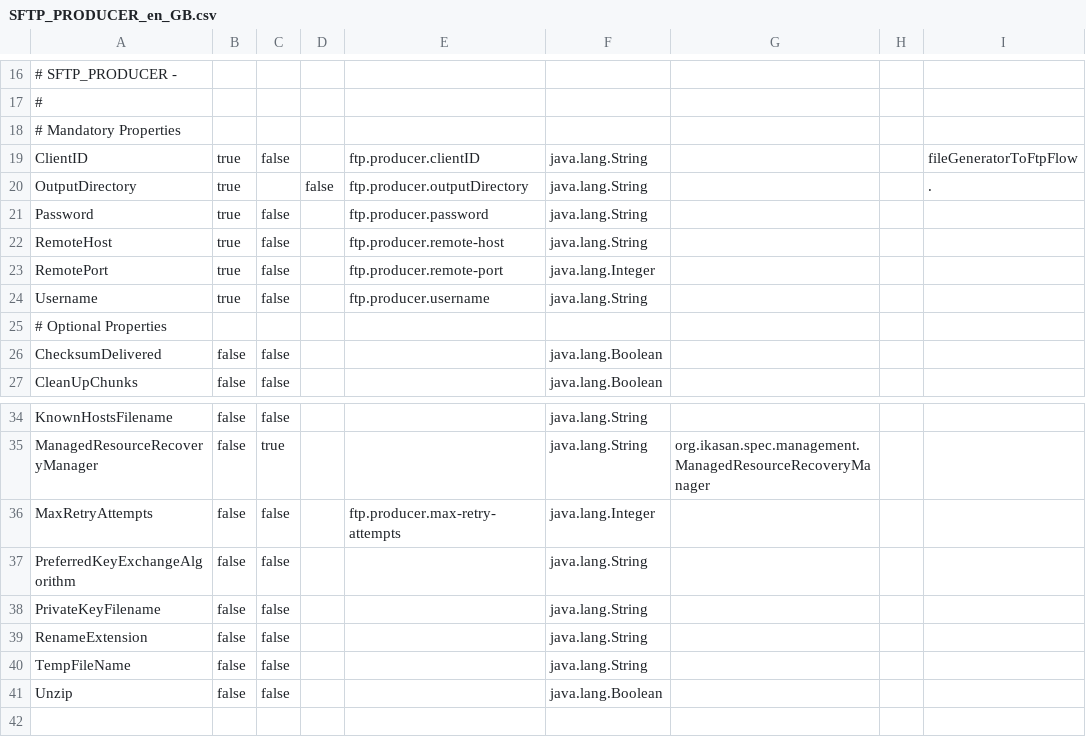
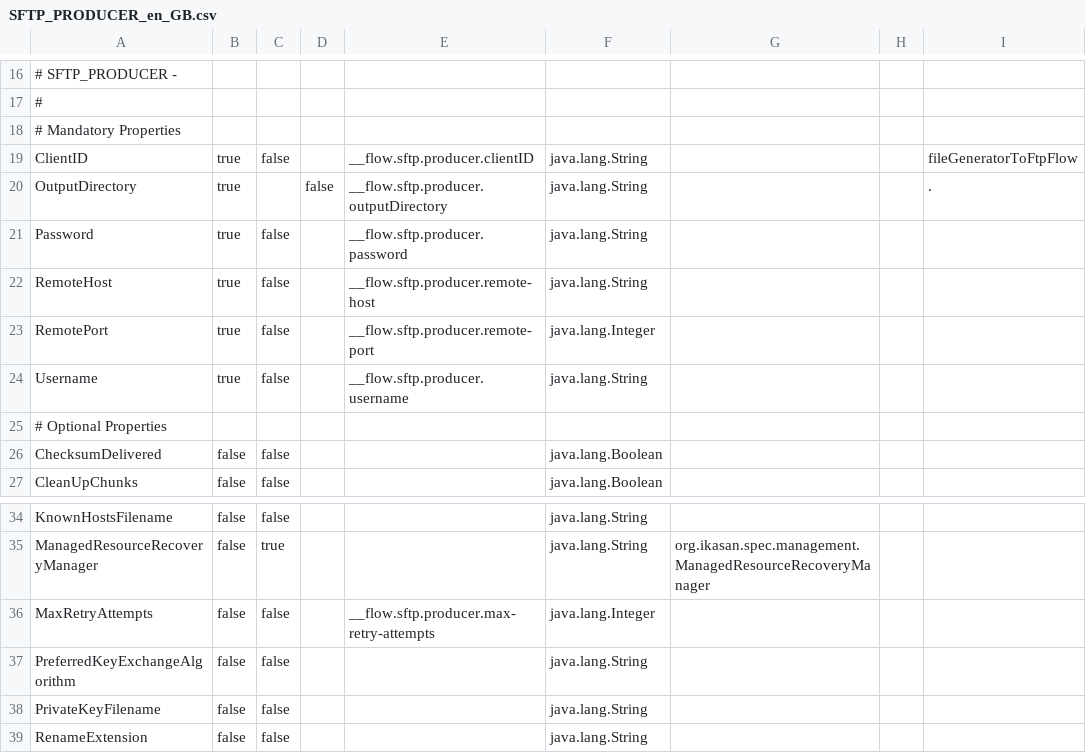
Before and after one commit to ikasanEIP/IkasanStudio, a CSV file: src/main/resources/studio/componentDefinitions/SFTP_PRODUCER_en_GB.csv, drawn as a sheet; only a part is shown, gaps mark what is left out; the shorter side is filled out with more unchanged rows; the diff names each change by its address in the sheet, - before the commit and + after, or states it on an @@ line.

```diff
--- a/src/main/resources/studio/componentDefinitions/SFTP_PRODUCER_en_GB.csv
+++ b/src/main/resources/studio/componentDefinitions/SFTP_PRODUCER_en_GB.csv
-E19: ftp.producer.clientID
+E19: __flow.sftp.producer.clientID
-E20: ftp.producer.outputDirectory
+E20: __flow.sftp.producer.outputDirectory
-E21: ftp.producer.password
+E21: __flow.sftp.producer.password
-E22: ftp.producer.remote-host
+E22: __flow.sftp.producer.remote-host
-E23: ftp.producer.remote-port
+E23: __flow.sftp.producer.remote-port
-E24: ftp.producer.username
+E24: __flow.sftp.producer.username
-E36: ftp.producer.max-retry-attempts
+E36: __flow.sftp.producer.max-retry-attempts
```
Also changed, not shown: src/main/resources/studio/componentDefinitions/FTP_PRODUCER_en_GB.csv, src/main/resources/studio/componentDefinitions/LOCAL_FILE_CONSUMER_en_GB.csv, 46 other files.
